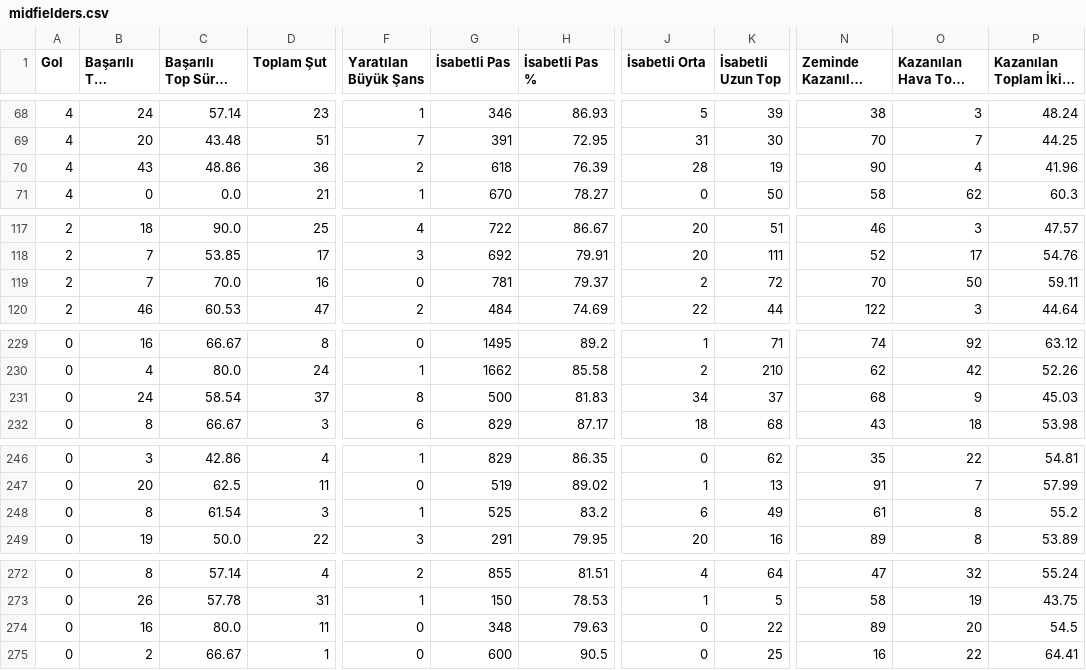
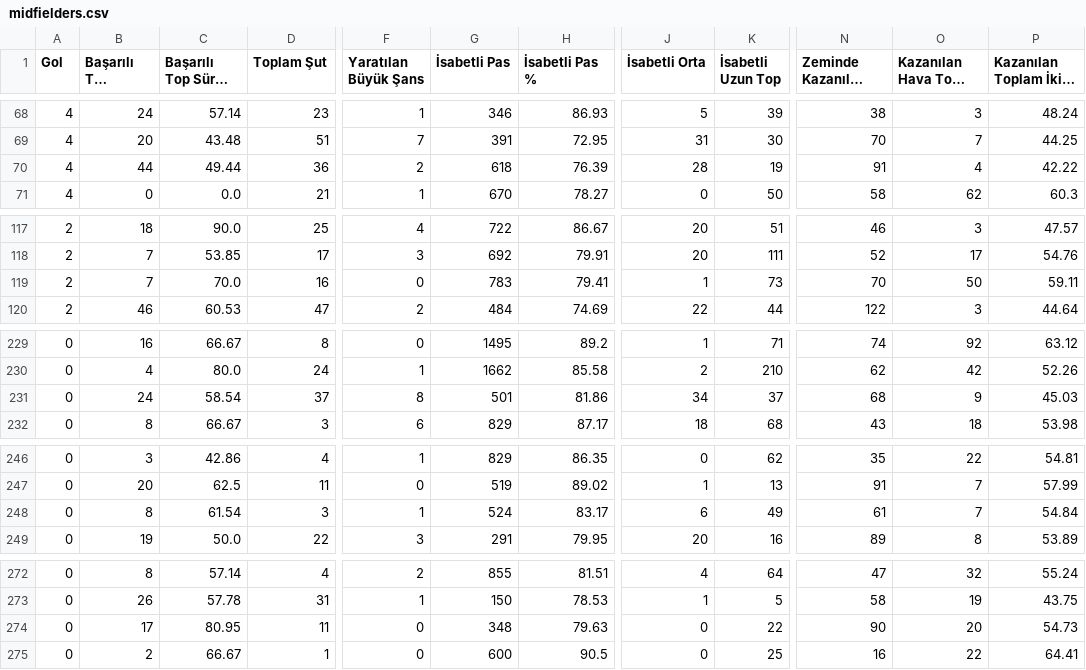
Before and after one commit to scatterradarcsv/csv_scatter_radar_total_noPos, a CSV file: midfielders.csv, drawn as a sheet; only a part is shown, gaps mark what is left out; long unchanged cells end in …; the diff covers the shown part only; the diff names each change by its address in the sheet, - before the commit and + after, or states it on an @@ line.

Commit message:
Updated midfielders.csv

```diff
--- a/midfielders.csv
+++ b/midfielders.csv
-B70 (Başarılı Top Sürme): 43
+B70 (Başarılı Top Sürme): 44
-C70 (Başarılı Top Sürme %): 48.86
+C70 (Başarılı Top Sürme %): 49.44
-N70 (Zeminde Kazanılan İkili Mücadele): 90
+N70 (Zeminde Kazanılan İkili Mücadele): 91
-P70: 41.96
+P70: 42.22
-G119 (İsabetli Pas): 781
+G119 (İsabetli Pas): 783
-H119 (İsabetli Pas %): 79.37
+H119 (İsabetli Pas %): 79.41
-J119 (İsabetli Orta): 2
+J119 (İsabetli Orta): 1
-K119 (İsabetli Uzun Top): 72
+K119 (İsabetli Uzun Top): 73
-G231 (İsabetli Pas): 500
+G231 (İsabetli Pas): 501
-H231 (İsabetli Pas %): 81.83
+H231 (İsabetli Pas %): 81.86
-G248 (İsabetli Pas): 525
+G248 (İsabetli Pas): 524
-H248 (İsabetli Pas %): 83.2
+H248 (İsabetli Pas %): 83.17
-O248 (Kazanılan Hava Topu Mücadelesi): 8
+O248 (Kazanılan Hava Topu Mücadelesi): 7
-P248: 55.2
+P248: 54.84
-B274 (Başarılı Top Sürme): 16
+B274 (Başarılı Top Sürme): 17
-C274 (Başarılı Top Sürme %): 80.0
+C274 (Başarılı Top Sürme %): 80.95
-N274 (Zeminde Kazanılan İkili Mücadele): 89
+N274 (Zeminde Kazanılan İkili Mücadele): 90
-P274: 54.5
+P274: 54.73
```
Also changed, not shown: 3 edited cells elsewhere in this file.
